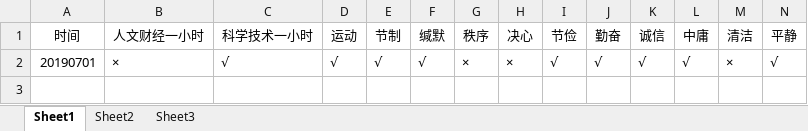
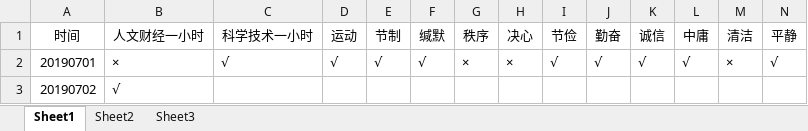
Before and after one commit to crazyCodeLove/crazyCodeLove.github.io, an Excel workbook: work/检查列表2019.xlsx, sheet Sheet1, drawn as a sheet; only a part is shown; values as stored, in another font and other column widths than the file's, no borders; rows hold the shown columns only; the diff names each change by its address in the sheet, - before the commit and + after, or states it on an @@ line.

Commit message:
20190702 finance

```diff
--- a/work/检查列表2019.xlsx (sheet Sheet1)
+++ b/work/检查列表2019.xlsx (sheet Sheet1)
+row 3: 20190702 | √
```
